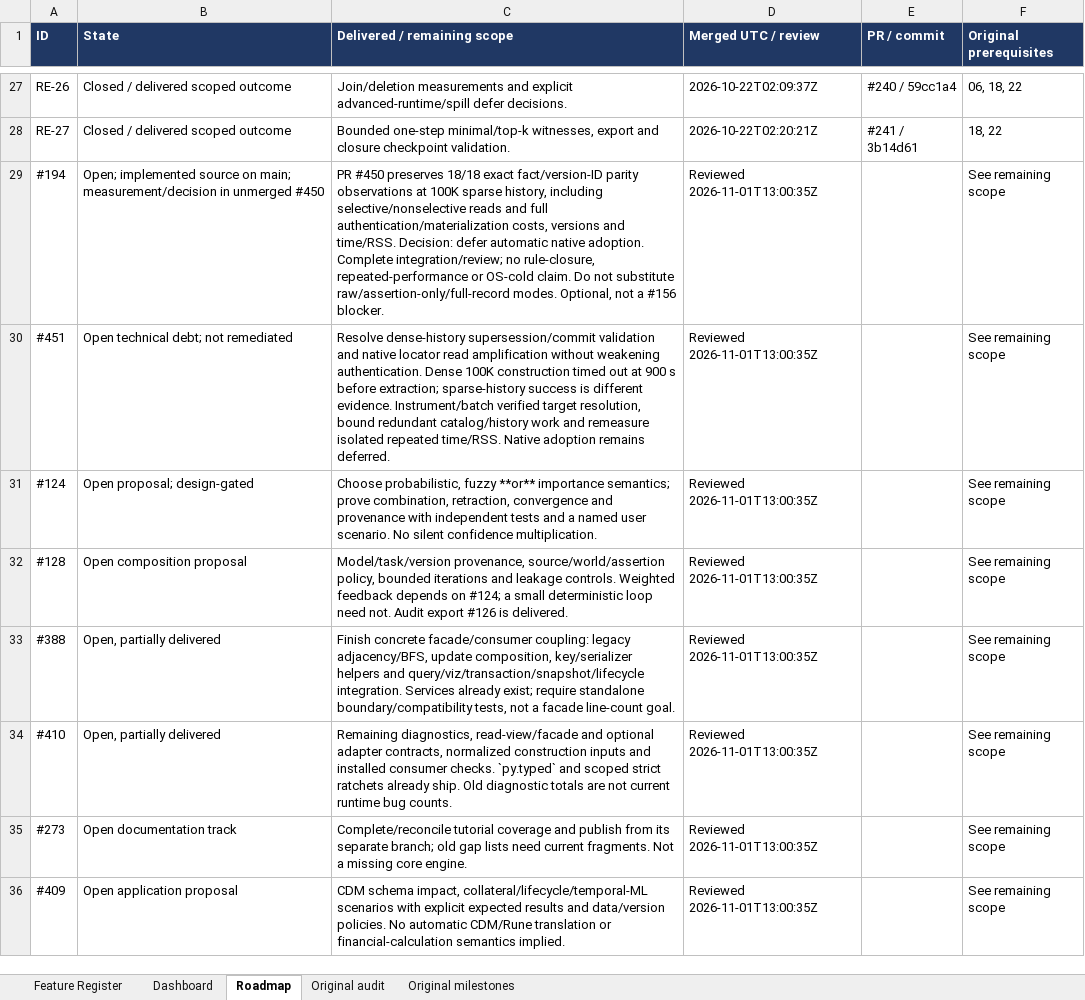
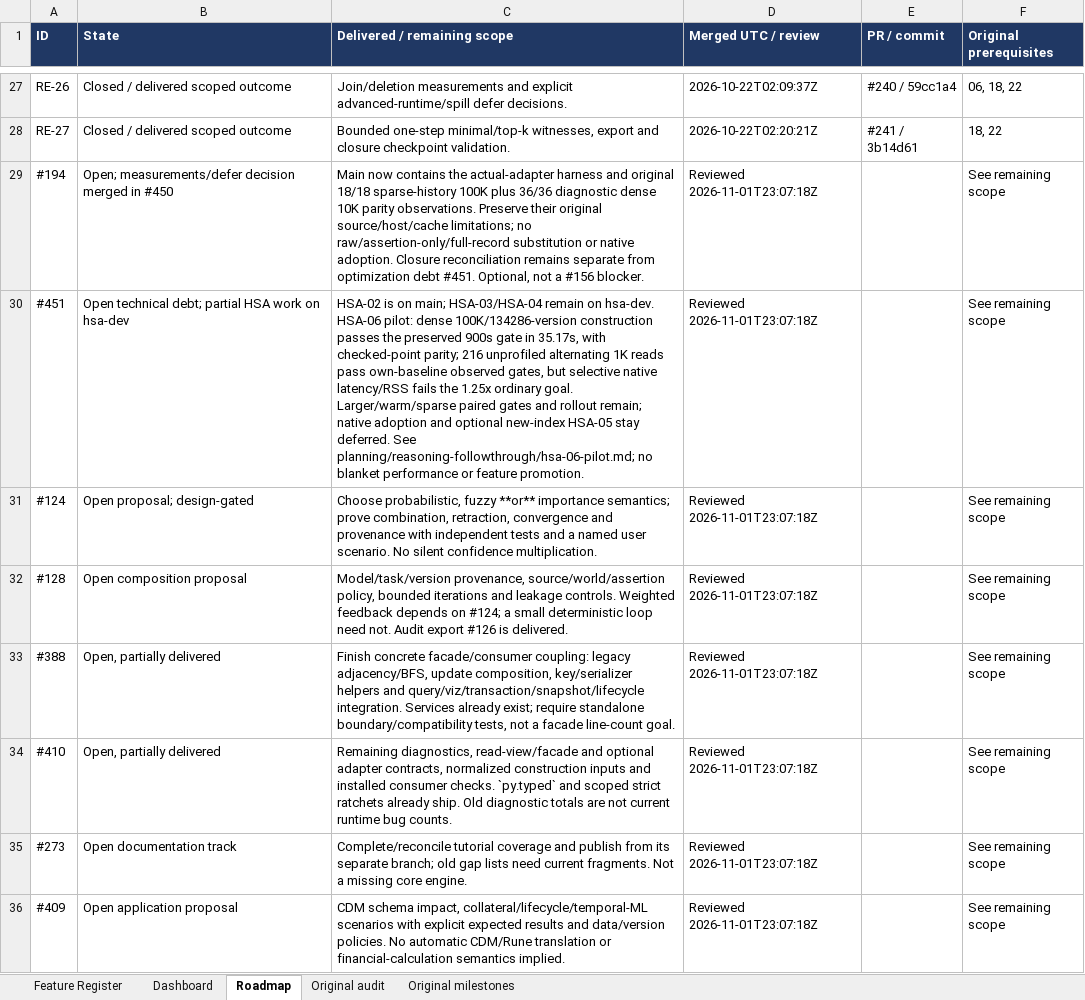
Before and after one commit to mylonasc/gestaltdb, an Excel workbook: gestaltdb_reasoning_feature_tracker.xlsx, sheet Roadmap, drawn as a sheet; only a part is shown, gaps mark what is left out; values as stored, in another font and other column widths than the file's, no borders; the diff names each change by its address in the sheet, - before the commit and + after, or states it on an @@ line.

Commit message:
benchmarks: record HSA acceptance pilot and reconcile defer boundaries

```diff
--- a/gestaltdb_reasoning_feature_tracker.xlsx (sheet Roadmap)
+++ b/gestaltdb_reasoning_feature_tracker.xlsx (sheet Roadmap)
-B29 (State): Open; implemented source on main; measurement/decision in unmerged #450
+B29 (State): Open; measurements/defer decision merged in #450
-C29 (Delivered / remaining scope): PR #450 preserves 18/18 exact fact/version-ID parity observations at 100K sparse history, including selective/nonselective reads and full authentication/materialization costs, versions and time/RSS. Decision: defer automatic native adoption. Complete integration/review; no rule-closure, repeated-performance or OS-cold claim. Do not substitute raw/assertion-only/full-record modes. Optional, not…
+C29 (Delivered / remaining scope): Main now contains the actual-adapter harness and original 18/18 sparse-history 100K plus 36/36 diagnostic dense 10K parity observations. Preserve their original source/host/cache limitations; no raw/assertion-only/full-record substitution or native adoption. Closure reconciliation remains separate from optimization debt #451. Optional, not…
-D29:D36 (Merged UTC / review): Reviewed 2026-11-01T13:00:35Z
+D29:D36 (Merged UTC / review): Reviewed 2026-11-01T23:07:18Z
-B30 (State): Open technical debt; not remediated
+B30 (State): Open technical debt; partial HSA work on hsa-dev
-C30 (Delivered / remaining scope): Resolve dense-history supersession/commit validation and native locator read amplification without weakening authentication. Dense 100K construction timed out at 900 s before extraction; sparse-history success is different evidence. Instrument/batch verified target resolution, bound redundant catalog/history work and remeasure isolated repeated time/RSS. Native adoption remains deferred.
+C30 (Delivered / remaining scope): HSA-02 is on main; HSA-03/HSA-04 remain on hsa-dev. HSA-06 pilot: dense 100K/134286-version construction passes the preserved 900s gate in 35.17s, with checked-point parity; 216 unprofiled alternating 1K reads pass own-baseline observed gates, but selective native latency/RSS fails the 1.25x ordinary goal. Larger/warm/sparse paired gates and rollout remain; native adoption and optional new-index HSA-05 stay deferred. See planning/reasoning-followthrough/hsa-06-pilot.md; no blanket performance or feature promotion.
```
Also changed, not shown: sheet Feature Register, sheet Dashboard, 9 other files.
